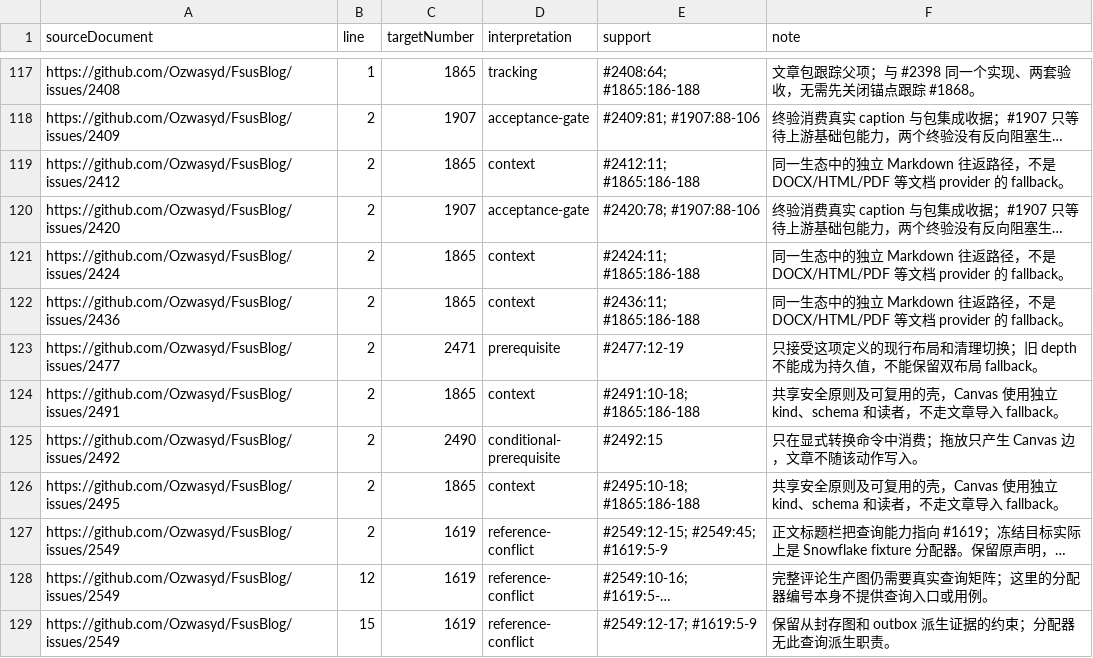
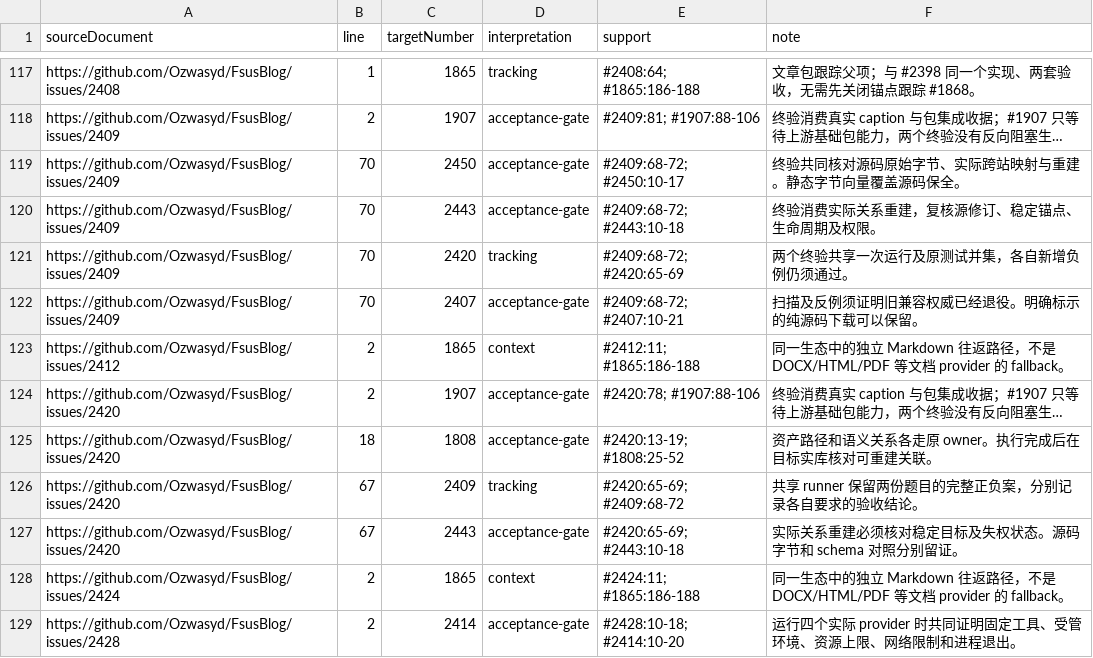
Before and after one commit to Ozwasyd/FsusBlog, a TSV file: docs/issues/text-reference-qualifications.tsv, drawn as a sheet; only a part is shown, gaps mark what is left out; the shorter side is filled out with more unchanged rows; long unchanged cells end in …; the diff covers the shown part only; the diff names each change by its address in the sheet, - before the commit and + after, or states it on an @@ line.

Commit message:
Trace portable article packages and export acceptance

```diff
--- a/docs/issues/text-reference-qualifications.tsv
+++ b/docs/issues/text-reference-qualifications.tsv
+row 119: https://github.com/Ozwasyd/FsusBlog/issues/2409 | 70 | 2450 | acceptance-gate | #2409:68-72; #2450:10-17 | 终验共同核对源码原始字节、实际跨站映射与重建。静态字节向量覆盖源码保全。
+row 120: https://github.com/Ozwasyd/FsusBlog/issues/2409 | 70 | 2443 | acceptance-gate | #2409:68-72; #2443:10-18 | 终验消费实际关系重建，复核源修订、稳定锚点、生命周期及权限。
+row 121: https://github.com/Ozwasyd/FsusBlog/issues/2409 | 70 | 2420 | tracking | #2409:68-72; #2420:65-69 | 两个终验共享一次运行及原测试并集，各自新增负例仍须通过。
+row 122: https://github.com/Ozwasyd/FsusBlog/issues/2409 | 70 | 2407 | acceptance-gate | #2409:68-72; #2407:10-21 | 扫描及反例须证明旧兼容权威已经退役。明确标示的纯源码下载可以保留。
+row 125: https://github.com/Ozwasyd/FsusBlog/issues/2420 | 18 | 1808 | acceptance-gate | #2420:13-19; #1808:25-52 | 资产路径和语义关系各走原 owner。执行完成后在目标实库核对可重建关联。
+row 126: https://github.com/Ozwasyd/FsusBlog/issues/2420 | 67 | 2409 | tracking | #2420:65-69; #2409:68-72 | 共享 runner 保留两份题目的完整正负案，分别记录各自要求的验收结论。
+row 127: https://github.com/Ozwasyd/FsusBlog/issues/2420 | 67 | 2443 | acceptance-gate | #2420:65-69; #2443:10-18 | 实际关系重建必须核对稳定目标及失权状态。源码字节和 schema 对照分别留证。
+row 129: https://github.com/Ozwasyd/FsusBlog/issues/2428 | 2 | 2414 | acceptance-gate | #2428:10-18; #2414:10-20 | 运行四个实际 provider 时共同证明固定工具、受管环境、资源上限、网络限制和进程退出。
```
Also changed, not shown: 17 added rows elsewhere in this file, 4 other files.
